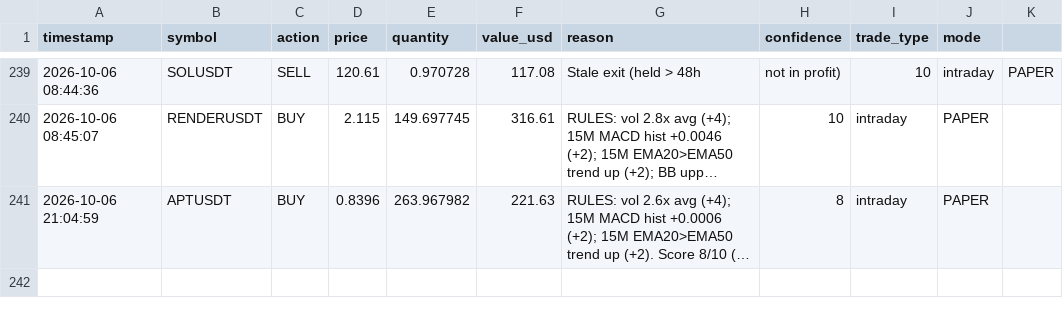
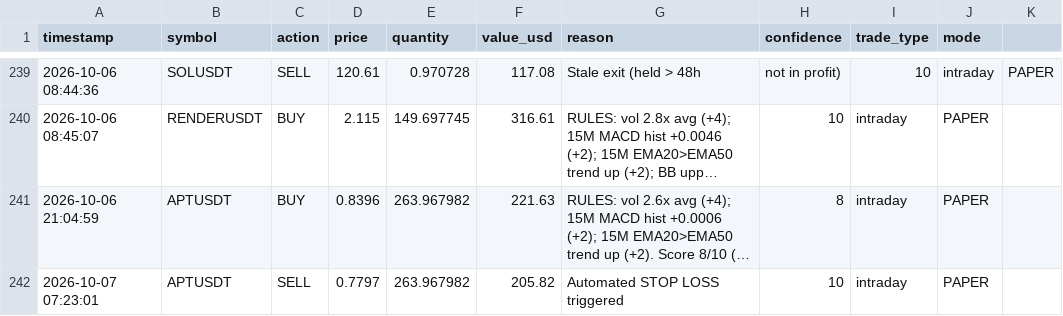
Before and after one commit to novaigtools/trading-agent, a CSV file: trades.csv, drawn as a sheet; only a part is shown, gaps mark what is left out; long unchanged cells end in …; the diff names each change by its address in the sheet, - before the commit and + after, or states it on an @@ line.

```diff
--- a/trades.csv
+++ b/trades.csv
+row 242: 2026-10-07 07:23:01 | APTUSDT | SELL | 0.7797 | 263.967982 | 205.82 | Automated STOP LOSS triggered | 10 | intraday | PAPER
```
Also changed, not shown: 1 other file.
